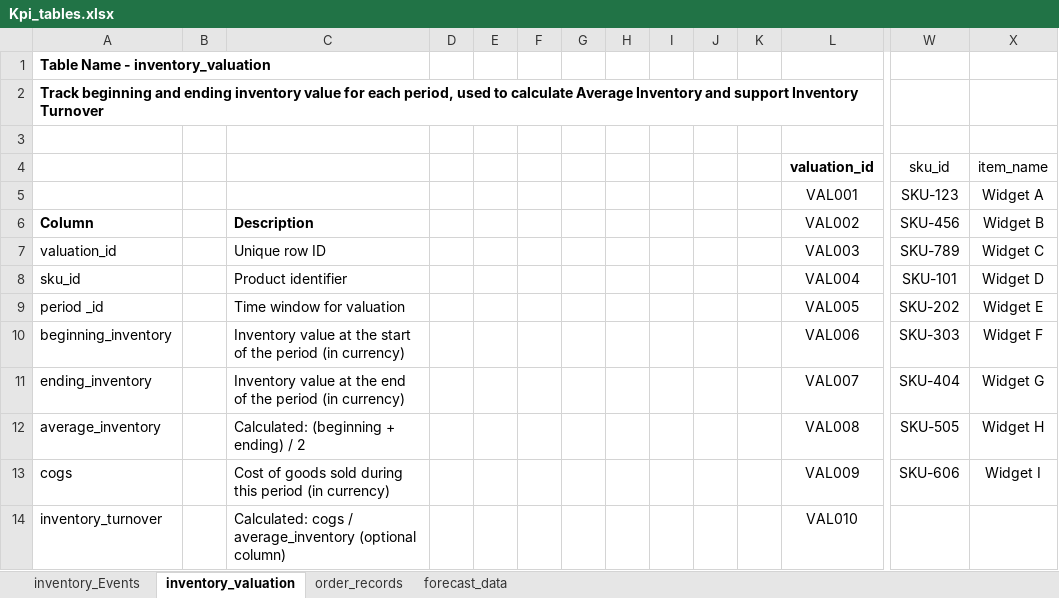
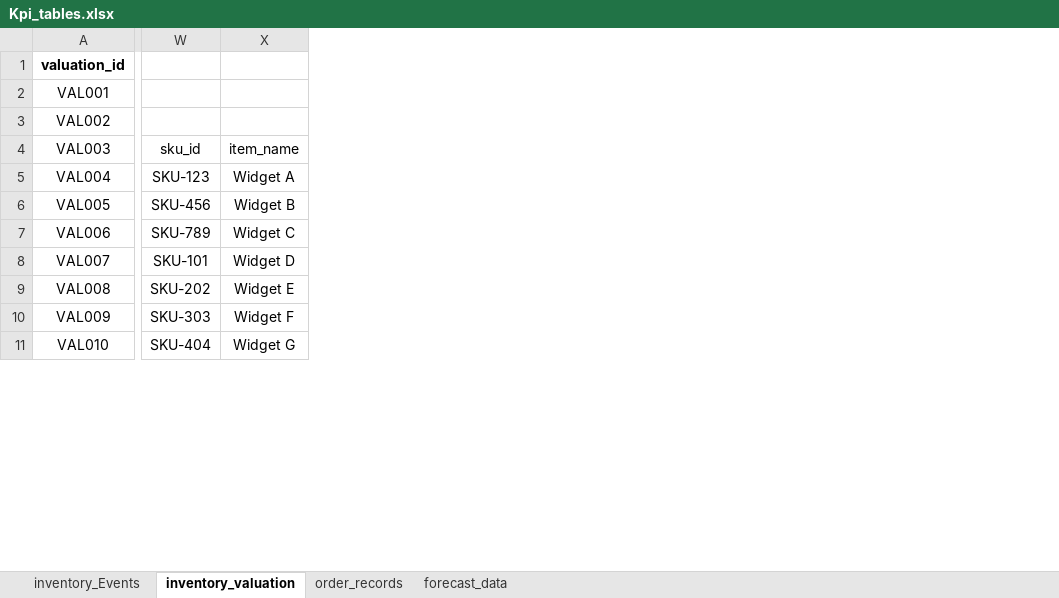
Before and after one commit to uobunadike/jason-ai-demo, an Excel workbook: Rag-with-your-csv/Kpi_tables.xlsx, sheet inventory_valuation, drawn as a sheet; only a part is shown, gaps mark what is left out; values as stored, in another font and other column widths than the file's, no borders; removed rows and columns are numbered as before the commit, all else as after; rows hold the shown columns only; the diff covers the shown part only; the diff names each change by its address in the sheet, - before the commit and + after, or states it on an @@ line.

```diff
--- a/Rag-with-your-csv/Kpi_tables.xlsx (sheet inventory_valuation)
+++ b/Rag-with-your-csv/Kpi_tables.xlsx (sheet inventory_valuation)
-column A, rows 6-14: Column | valuation_id | sku_id | period _id | beginning_inventory | ending_inventory | average_inventory | cogs | inventory_turnover
-column B, empty
-column C, rows 6-14: Description | Unique row ID | Product identifier | Time window for valuation | Inventory value at the start of the period (in currency) | Inventory value at the end of the period (in currency) | Calculated: (beginning + ending) / 2 | Cost of goods sold during this period (in currency) | Calculated: cogs / average_inventory (optional column)
-column D, empty
-column E, empty
-column F, empty
-column G, empty
-column H, empty
-column I, empty
-column J, empty
-column K, empty
-row 1: Table Name - inventory_valuation
-row 2: Track beginning and ending inventory value for each period, used to calculate Average Inventory and support Inventory Turnover
-row 3: (empty)
-W1: sku_id
+W1: (empty)
-X1: item_name
+X1: (empty)
-W2: SKU-123
+W2: (empty)
-X2: Widget A
+X2: (empty)
-W3: SKU-456
+W3: (empty)
-X3: Widget B
+X3: (empty)
-W4: SKU-789
+W4: sku_id
-X4: Widget C
+X4: item_name
-W5: SKU-101
+W5: SKU-123
-X5: Widget D
+X5: Widget A
-W6: SKU-202
+W6: SKU-456
-X6: Widget E
+X6: Widget B
-W7: SKU-303
+W7: SKU-789
-X7: Widget F
+X7: Widget C
-W8: SKU-404
+W8: SKU-101
-X8: Widget G
+X8: Widget D
-W9: SKU-505
+W9: SKU-202
-X9: Widget H
+X9: Widget E
-W10: SKU-606
+W10: SKU-303
-X10: Widget I
+X10: Widget F
-W11: (empty)
+W11: SKU-404
-X11: (empty)
+X11: Widget G
```
Also changed, not shown: 11 added columns and 4 edited cells elsewhere in this sheet, sheet inventory_Events, sheet forecast_data, sheet order_records, 12 other files.
